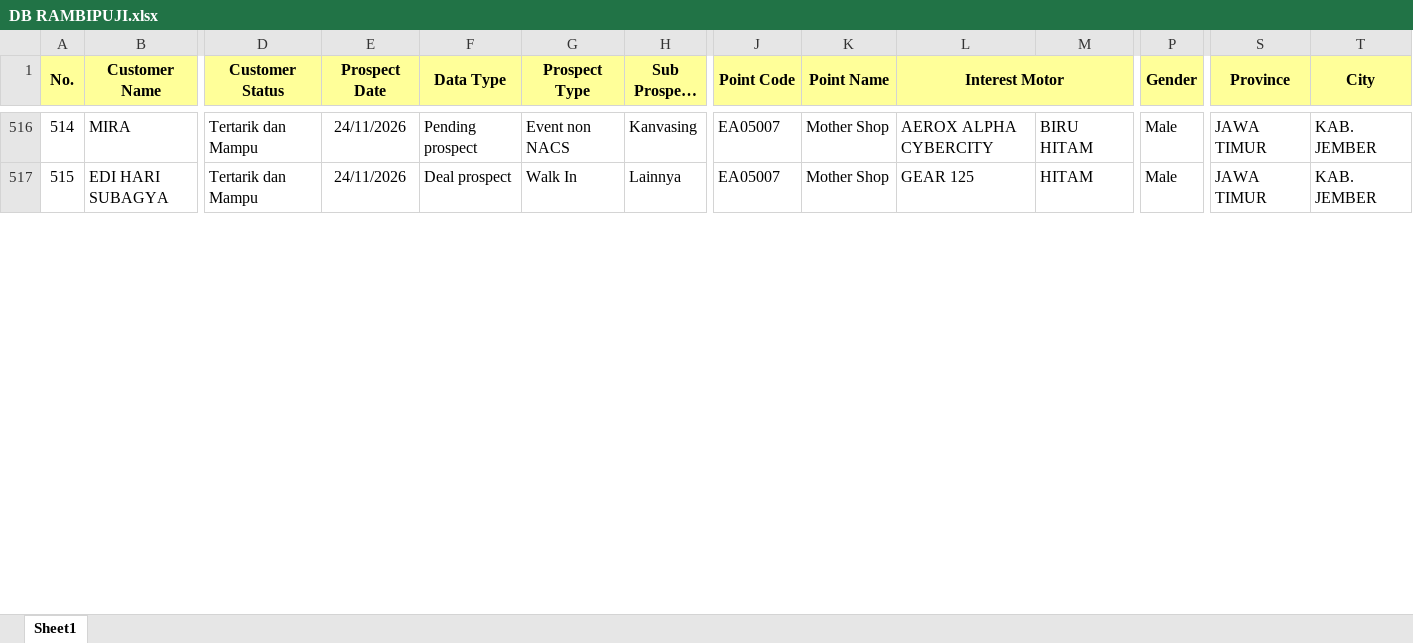
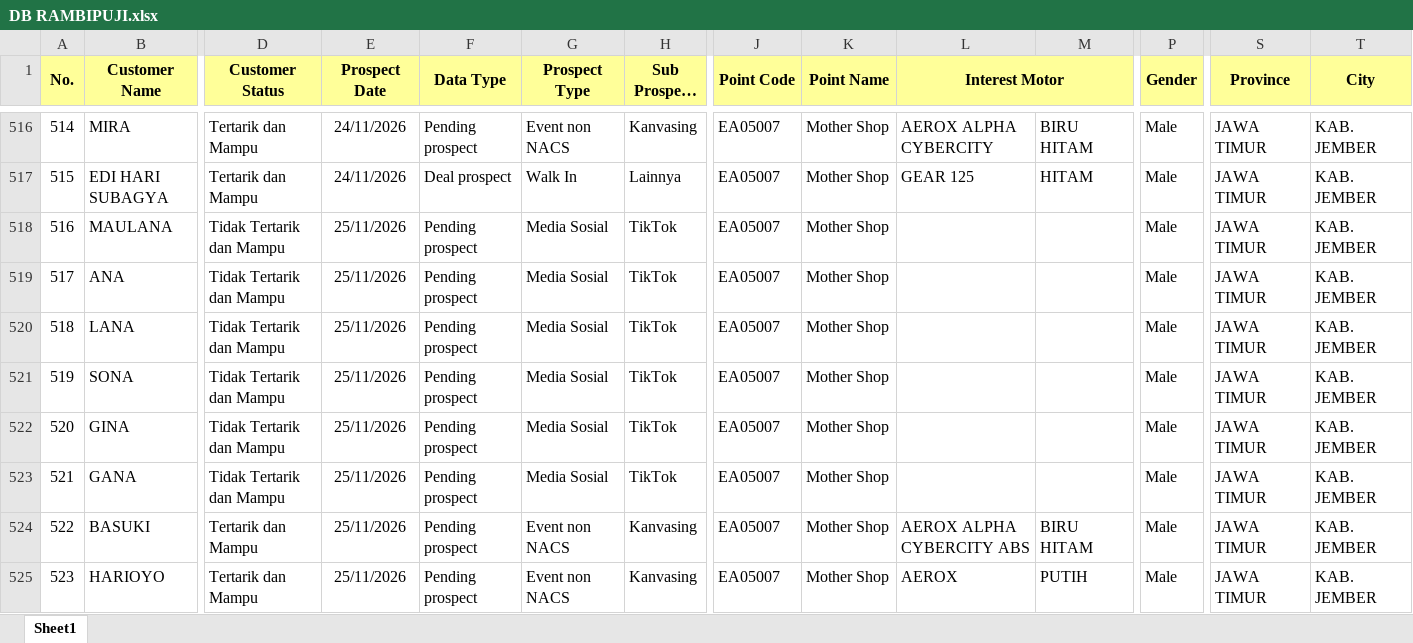
Before and after one commit to egi-jember/bushido-dashboard, an Excel workbook: bushido_raw/database_files/DB RAMBIPUJI.xlsx, sheet Sheet1, drawn as a sheet; only a part is shown, gaps mark what is left out; long unchanged cells end in …; values as stored, in another font and other column widths than the file's, no borders; rows hold the shown columns only; the diff covers the shown part only; the diff names each change by its address in the sheet, - before the commit and + after, or states it on an @@ line.

Commit message:
upload database_files/DB RAMBIPUJI.xlsx

```diff
--- a/bushido_raw/database_files/DB RAMBIPUJI.xlsx (sheet Sheet1)
+++ b/bushido_raw/database_files/DB RAMBIPUJI.xlsx (sheet Sheet1)
+row 518: 516 | MAULANA | Tidak Tertarik dan Mampu | 25/11/2026 | Pending prospect | Media Sosial | TikTok | EA05007 | Mother Shop |  |  | Male | JAWA TIMUR | KAB. JEMBER
+row 519: 517 | ANA | Tidak Tertarik dan Mampu | 25/11/2026 | Pending prospect | Media Sosial | TikTok | EA05007 | Mother Shop |  |  | Male | JAWA TIMUR | KAB. JEMBER
+row 520: 518 | LANA | Tidak Tertarik dan Mampu | 25/11/2026 | Pending prospect | Media Sosial | TikTok | EA05007 | Mother Shop |  |  | Male | JAWA TIMUR | KAB. JEMBER
+row 521: 519 | SONA | Tidak Tertarik dan Mampu | 25/11/2026 | Pending prospect | Media Sosial | TikTok | EA05007 | Mother Shop |  |  | Male | JAWA TIMUR | KAB. JEMBER
+row 522: 520 | GINA | Tidak Tertarik dan Mampu | 25/11/2026 | Pending prospect | Media Sosial | TikTok | EA05007 | Mother Shop |  |  | Male | JAWA TIMUR | KAB. JEMBER
+row 523: 521 | GANA | Tidak Tertarik dan Mampu | 25/11/2026 | Pending prospect | Media Sosial | TikTok | EA05007 | Mother Shop |  |  | Male | JAWA TIMUR | KAB. JEMBER
+row 524: 522 | BASUKI | Tertarik dan Mampu | 25/11/2026 | Pending prospect | Event non NACS | Kanvasing | EA05007 | Mother Shop | AEROX ALPHA CYBERCITY ABS | BIRU HITAM | Male | JAWA TIMUR | KAB. JEMBER
+row 525: 523 | HARIOYO | Tertarik dan Mampu | 25/11/2026 | Pending prospect | Event non NACS | Kanvasing | EA05007 | Mother Shop | AEROX | PUTIH | Male | JAWA TIMUR | KAB. JEMBER
```
Also changed, not shown: 26 added rows, 3 edited cells and row numbers in column A elsewhere in this sheet.
